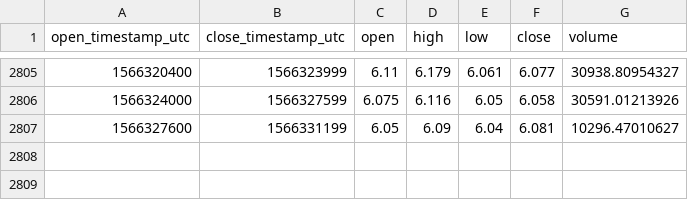
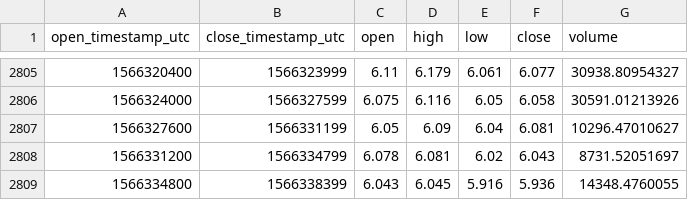
Before and after one commit to cryptobigbro/coinbasepro-ETC-USD, a CSV file: coinbasepro-ETC-USD-1h.csv, drawn as a sheet; only a part is shown, gaps mark what is left out.

Commit message:
Update OHLCV data.

```diff
--- a/coinbasepro-ETC-USD-1h.csv
+++ b/coinbasepro-ETC-USD-1h.csv
@@ -2807 +2807,3 @@ open_timestamp_utc,close_timestamp_utc,open,high,low,close,volume
 1566327600,1566331199,6.05,6.09,6.04,6.081,10296.47010627
+1566331200,1566334799,6.078,6.081,6.02,6.043,8731.52051697
+1566334800,1566338399,6.043,6.045,5.916,5.936,14348.4760055
```
